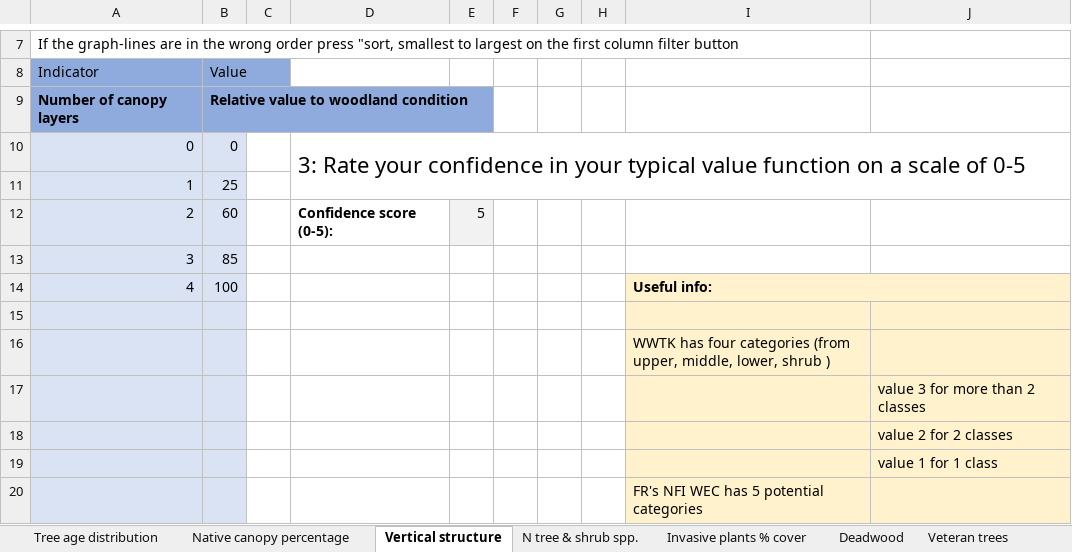
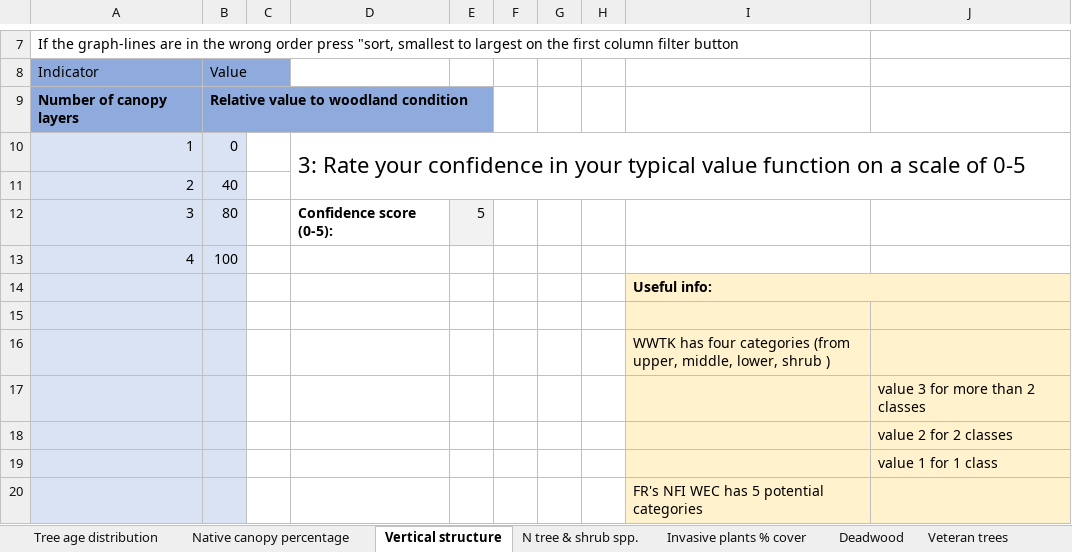
Before and after one commit to EwanMcHenry/Woodland-condition, an Excel workbook: Data/Delphi round 1/response sheets/Martin Hu - give your expert opinion on woodland condition116.xlsx, sheet Vertical structure, drawn as a sheet; only a part is shown, gaps mark what is left out; values as stored, in another font and other column widths than the file's, no borders; charts and pictures and table styles not drawn; removed rows and columns are numbered as before the commit, all else as after; the diff names each change by its address in the sheet, - before the commit and + after, or states it on an @@ line.

```diff
--- a/Data/Delphi round 1/response sheets/Martin Hu - give your expert opinion on woodland condition116.xlsx (sheet Vertical structure)
+++ b/Data/Delphi round 1/response sheets/Martin Hu - give your expert opinion on woodland condition116.xlsx (sheet Vertical structure)
-A10 (Indicator): 0
+A10 (Indicator): 1
-row 11: 1 | 25
-row 12: 2 | 60 |  | Confidence score (0-5): | 5
-row 13: 3 | 85
+row 11: 2 | 40
+row 12: 3 | 80 |  | Confidence score (0-5): | 5
-I13: Useful info:
+I13: (empty)
-I13:J13 fill: #FFF2CC
+I13:J13 fill: none
-I14:J14 merged
+row 14:  |  |  |  |  |  |  |  | Useful info:
```
Also changed, not shown: charts or pictures, Data/Delphi round 1/response sheets/Dave Bo - give your expert opinion on woodland condition1114.xlsx, 3 other files.
